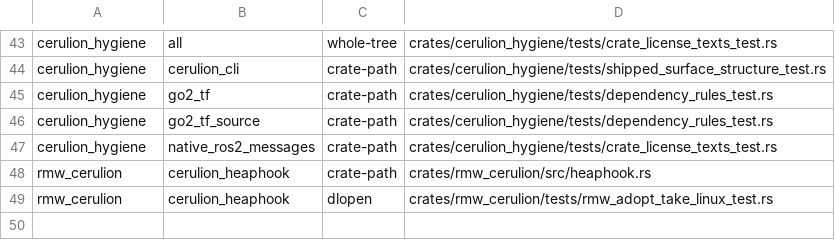
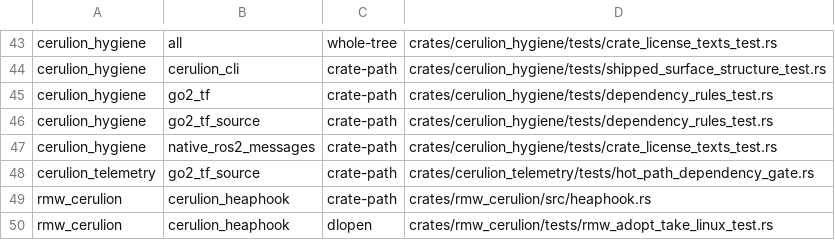
Before and after one commit to cerulion-inc/cerulion, a TSV file: tools/ci/observation_edges.tsv, drawn as a sheet; only a part is shown, gaps mark what is left out.

Commit message:
test(telemetry): deny every crate outside the desk allowlist and gate the CI steps
The dependency gate listed fifteen robot crates that must not name
cerulion_telemetry, which is fail-open: a runtime crate added later is not on
the list and takes the dependency with no red check, and the examples/go2 nodes
were never scanned. The gate is now an allowlist of the six desk surfaces;
every other root workspace member is denied by default, and the robot demo is
read from its committed lockfile and member manifests (hermetic, like the
hygiene rules).

The two crate-tests steps gate on the package selection with the paired
selection marker, and the doc-pin for the examples read, the observation-edge
row for go2_tf_source and the live oracle counts (67 members, go2_tf with=9)
move with the new crate.

```diff
--- a/tools/ci/observation_edges.tsv
+++ b/tools/ci/observation_edges.tsv
@@ -47,2 +47,3 @@ cerulion_hygiene	go2_tf_source	crate-path	crates/cerulion_hygiene/tests/dependen
 cerulion_hygiene	native_ros2_messages	crate-path	crates/cerulion_hygiene/tests/crate_license_texts_test.rs
+cerulion_telemetry	go2_tf_source	crate-path	crates/cerulion_telemetry/tests/hot_path_dependency_gate.rs
 rmw_cerulion	cerulion_heaphook	crate-path	crates/rmw_cerulion/src/heaphook.rs
```
Also changed, not shown: 6 other files.
